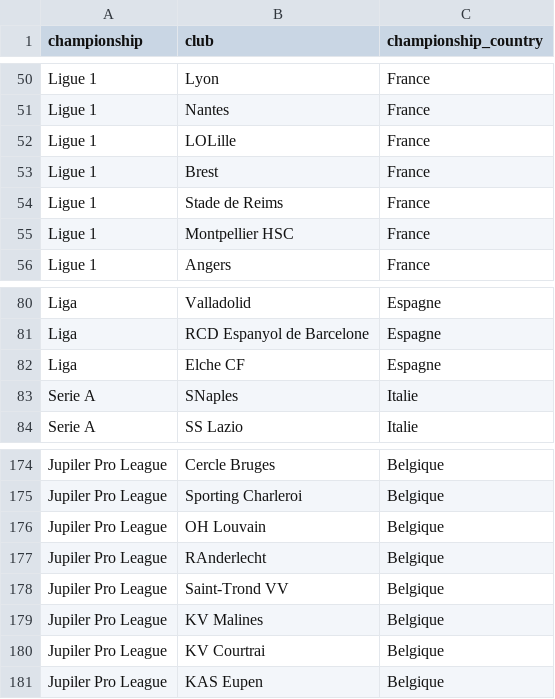
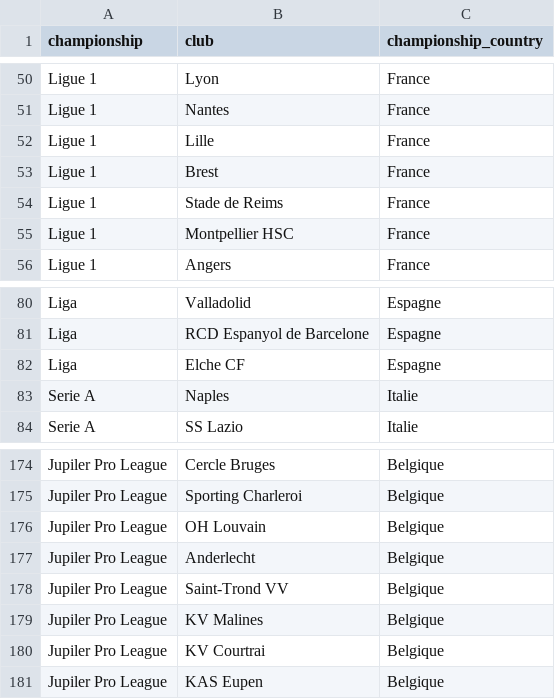
Before and after one commit to Corentints/best-football-championship, a CSV file: datasets/2022/final/championship.csv, drawn as a sheet; only a part is shown, gaps mark what is left out; the diff covers the shown part only.

```diff
--- a/datasets/2022/final/championship.csv
+++ b/datasets/2022/final/championship.csv
@@ -51,3 +51,3 @@ Ligue 1;Lyon;France
 Ligue 1;Nantes;France
-Ligue 1;LOLille;France
+Ligue 1;Lille;France
 Ligue 1;Brest;France
@@ -82,3 +82,3 @@ Liga;RCD Espanyol de Barcelone;Espagne
 Liga;Elche CF;Espagne
-Serie A;SNaples;Italie
+Serie A;Naples;Italie
 Serie A;SS Lazio;Italie
@@ -176,3 +176,3 @@ Jupiler Pro League;Sporting Charleroi;Belgique
 Jupiler Pro League;OH Louvain;Belgique
-Jupiler Pro League;RAnderlecht;Belgique
+Jupiler Pro League;Anderlecht;Belgique
 Jupiler Pro League;Saint-Trond VV;Belgique
```
Also changed, not shown: 27 added rows and 5 edited cells elsewhere in this file, 1 other file.
